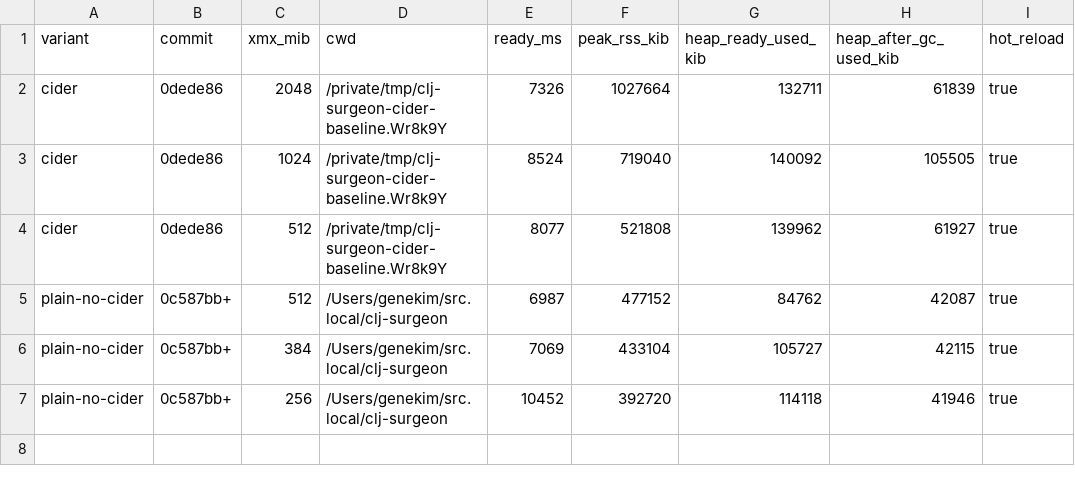
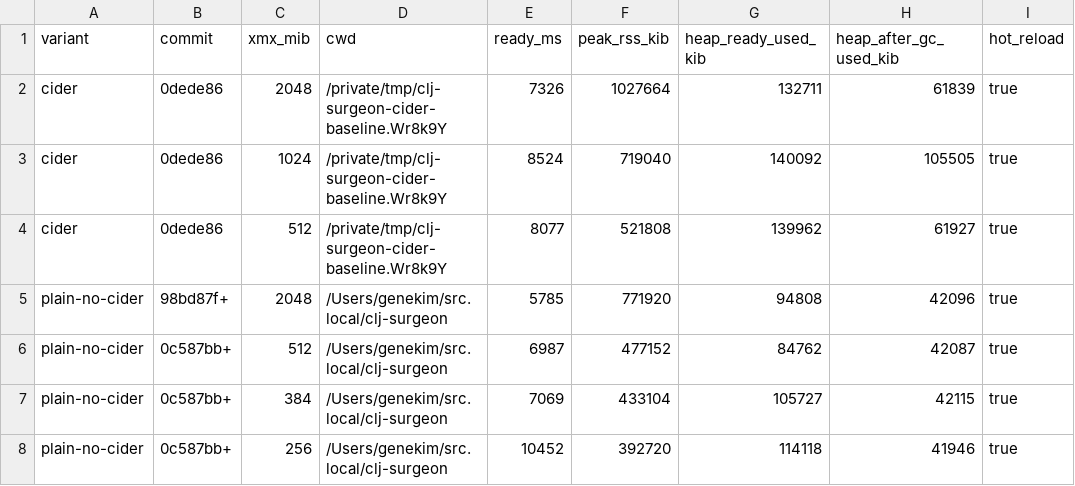
Before and after one commit to realgenekim/clj-surgeon, a TSV file: docs/observations/evidence/startup-memory/local-20260824-summary.tsv, drawn as a sheet.

```diff
--- a/docs/observations/evidence/startup-memory/local-20260824-summary.tsv
+++ b/docs/observations/evidence/startup-memory/local-20260824-summary.tsv
@@ -4,2 +4,3 @@ cider	0dede86	1024	/private/tmp/clj-surgeon-cider-baseline.Wr8k9Y	8524	719040	14
 cider	0dede86	512	/private/tmp/clj-surgeon-cider-baseline.Wr8k9Y	8077	521808	139962	61927	true
+plain-no-cider	98bd87f+	2048	/Users/genekim/src.local/clj-surgeon	5785	771920	94808	42096	true
 plain-no-cider	0c587bb+	512	/Users/genekim/src.local/clj-surgeon	6987	477152	84762	42087	true
```
Also changed, not shown: 47 other files.
